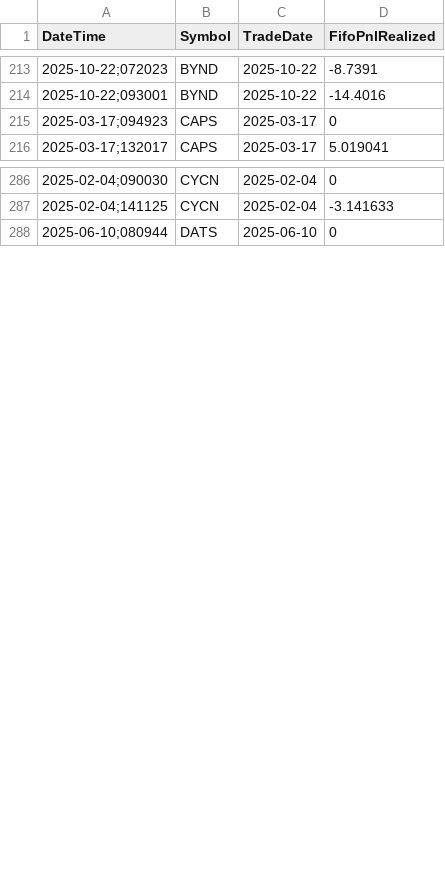
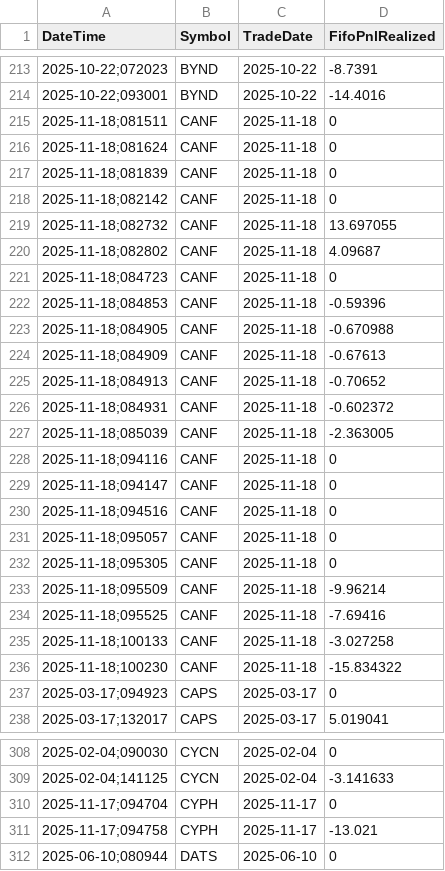
Before and after one commit to HoutanGh/my-trading-platform, a CSV file: data/raw/Daily_PL.csv, drawn as a sheet; only a part is shown, gaps mark what is left out; the diff covers the shown part only.

```diff
--- a/data/raw/Daily_PL.csv
+++ b/data/raw/Daily_PL.csv
@@ -214,2 +214,24 @@
 "2025-10-22;093001","BYND","2025-10-22","-14.4016"
+"2025-11-18;081511","CANF","2025-11-18","0"
+"2025-11-18;081624","CANF","2025-11-18","0"
+"2025-11-18;081839","CANF","2025-11-18","0"
+"2025-11-18;082142","CANF","2025-11-18","0"
+"2025-11-18;082732","CANF","2025-11-18","13.697055"
+"2025-11-18;082802","CANF","2025-11-18","4.09687"
+"2025-11-18;084723","CANF","2025-11-18","0"
+"2025-11-18;084853","CANF","2025-11-18","-0.59396"
+"2025-11-18;084905","CANF","2025-11-18","-0.670988"
+"2025-11-18;084909","CANF","2025-11-18","-0.67613"
+"2025-11-18;084913","CANF","2025-11-18","-0.70652"
+"2025-11-18;084931","CANF","2025-11-18","-0.602372"
+"2025-11-18;085039","CANF","2025-11-18","-2.363005"
+"2025-11-18;094116","CANF","2025-11-18","0"
+"2025-11-18;094147","CANF","2025-11-18","0"
+"2025-11-18;094516","CANF","2025-11-18","0"
+"2025-11-18;095057","CANF","2025-11-18","0"
+"2025-11-18;095305","CANF","2025-11-18","0"
+"2025-11-18;095509","CANF","2025-11-18","-9.96214"
+"2025-11-18;095525","CANF","2025-11-18","-7.69416"
+"2025-11-18;100133","CANF","2025-11-18","-3.027258"
+"2025-11-18;100230","CANF","2025-11-18","-15.834322"
 "2025-03-17;094923","CAPS","2025-03-17","0"
@@ -287,2 +309,4 @@
 "2025-02-04;141125","CYCN","2025-02-04","-3.141633"
+"2025-11-17;094704","CYPH","2025-11-17","0"
+"2025-11-17;094758","CYPH","2025-11-17","-13.021"
 "2025-06-10;080944","DATS","2025-06-10","0"
```
Also changed, not shown: 22 added rows elsewhere in this file, 4 other files.
